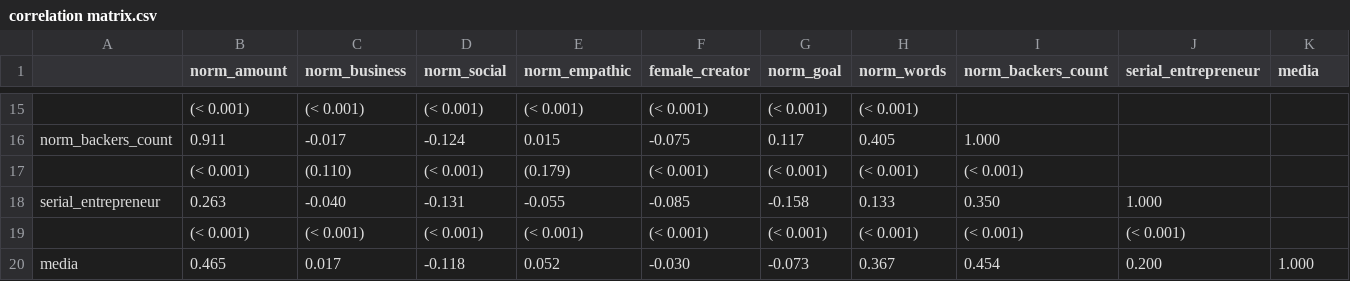
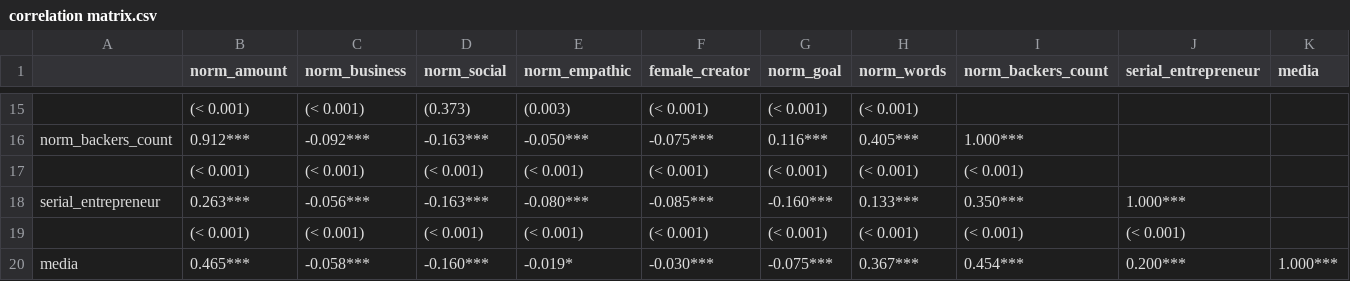
Before and after one commit to MaxPersoon/KickstarterScraper, a CSV file: Tables/correlation matrix.csv, drawn as a sheet; only a part is shown, gaps mark what is left out; the diff covers the shown part only; the diff names each change by its address in the sheet, - before the commit and + after, or states it on an @@ line.

```diff
--- a/Tables/correlation matrix.csv
+++ b/Tables/correlation matrix.csv
-D15 (norm_social): (< 0.001)
+D15 (norm_social): (0.373)
-E15 (norm_empathic): (< 0.001)
+E15 (norm_empathic): (0.003)
-B16 (norm_amount): 0.911
+B16 (norm_amount): 0.912***
-C16 (norm_business): -0.017
+C16 (norm_business): -0.092***
-D16 (norm_social): -0.124
+D16 (norm_social): -0.163***
-E16 (norm_empathic): 0.015
+E16 (norm_empathic): -0.050***
-F16 (female_creator): -0.075
+F16 (female_creator): -0.075***
-G16 (norm_goal): 0.117
+G16 (norm_goal): 0.116***
-H16 (norm_words): 0.405
+H16 (norm_words): 0.405***
-I16 (norm_backers_count): 1.000
+I16 (norm_backers_count): 1.000***
-C17 (norm_business): (0.110)
+C17 (norm_business): (< 0.001)
-E17 (norm_empathic): (0.179)
+E17 (norm_empathic): (< 0.001)
-B18 (norm_amount): 0.263
+B18 (norm_amount): 0.263***
-C18 (norm_business): -0.040
+C18 (norm_business): -0.056***
-D18 (norm_social): -0.131
+D18 (norm_social): -0.163***
-E18 (norm_empathic): -0.055
+E18 (norm_empathic): -0.080***
-F18 (female_creator): -0.085
+F18 (female_creator): -0.085***
-G18 (norm_goal): -0.158
+G18 (norm_goal): -0.160***
-H18 (norm_words): 0.133
+H18 (norm_words): 0.133***
-I18 (norm_backers_count): 0.350
+I18 (norm_backers_count): 0.350***
-J18 (serial_entrepreneur): 1.000
+J18 (serial_entrepreneur): 1.000***
-B20 (norm_amount): 0.465
+B20 (norm_amount): 0.465***
-C20 (norm_business): 0.017
+C20 (norm_business): -0.058***
-D20 (norm_social): -0.118
+D20 (norm_social): -0.160***
-E20 (norm_empathic): 0.052
+E20 (norm_empathic): -0.019*
-F20 (female_creator): -0.030
+F20 (female_creator): -0.030***
-G20 (norm_goal): -0.073
+G20 (norm_goal): -0.075***
-H20 (norm_words): 0.367
+H20 (norm_words): 0.367***
-I20 (norm_backers_count): 0.454
+I20 (norm_backers_count): 0.454***
-J20 (serial_entrepreneur): 0.200
+J20 (serial_entrepreneur): 0.200***
-K20 (media): 1.000
+K20 (media): 1.000***
```
Also changed, not shown: 90 edited cells elsewhere in this file, Tables/OLS models (COVID).csv, Tables/OLS models (comics & fashion).csv, 7 other files.
